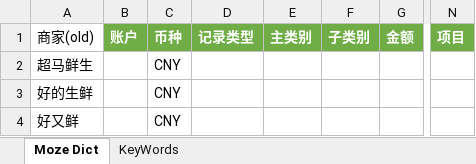
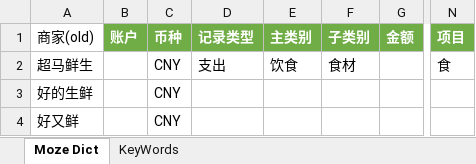
Before and after one commit to yyingx/Moze4.0, an Excel workbook: Moze Dict.xlsx, sheet Moze Dict, drawn as a sheet; only a part is shown, gaps mark what is left out; values as stored, in another font and other column widths than the file's, no borders; the diff names each change by its address in the sheet, - before the commit and + after, or states it on an @@ line.

Commit message:
Auto-sync 2026-01-23 14:57:16

```diff
--- a/Moze Dict.xlsx (sheet Moze Dict)
+++ b/Moze Dict.xlsx (sheet Moze Dict)
-D2 (记录类型): (empty)
+D2 (记录类型): 支出
-E2 (主类别): (empty)
+E2 (主类别): 饮食
-F2 (子类别): (empty)
+F2 (子类别): 食材
-N2 (项目): (empty)
+N2 (项目): 食
```
